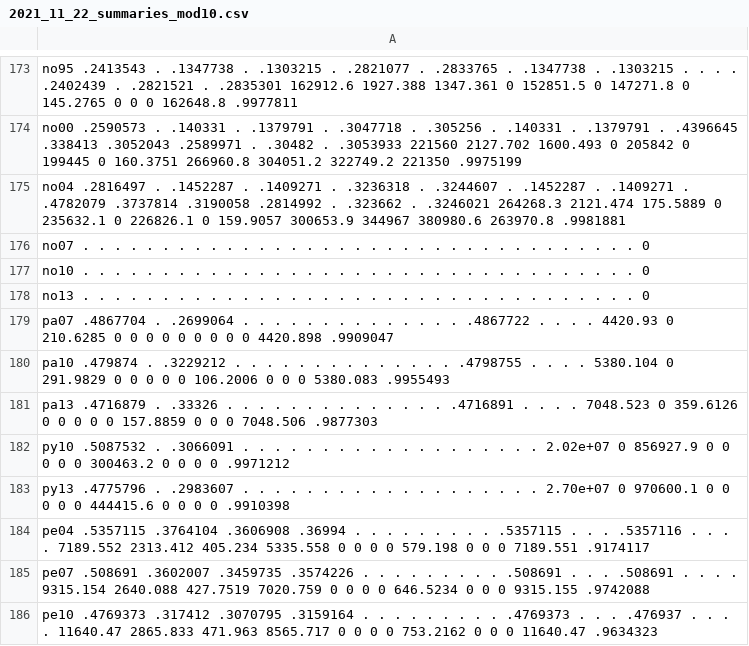
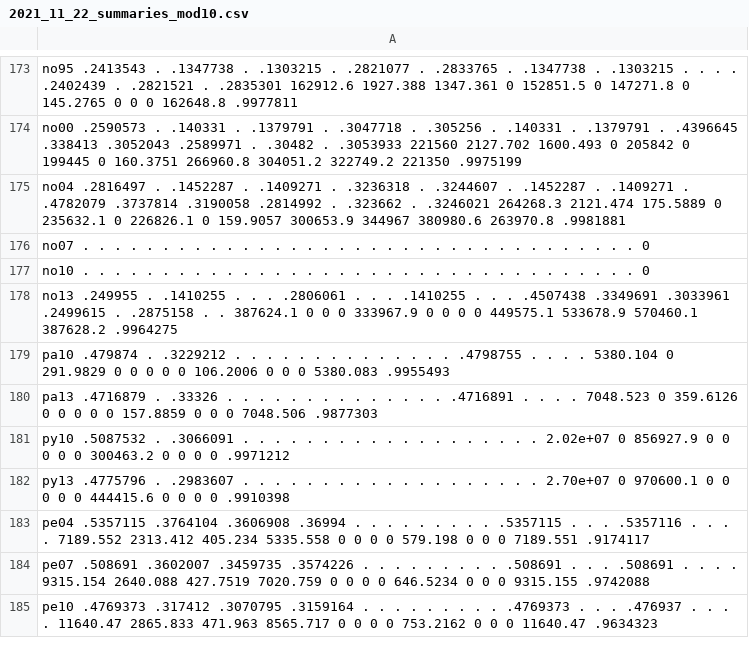
Before and after one commit to JulienBlasco/consumption-taxes, a CSV file: CSV/2021_11_22_summaries_mod10.csv, drawn as a sheet; only a part is shown, gaps mark what is left out; the diff names each change by its address in the sheet, - before the commit and + after, or states it on an @@ line.

Commit message:
calcul T10/B50 et recalcul summaries central et correction no13

```diff
--- a/CSV/2021_11_22_summaries_mod10.csv
+++ b/CSV/2021_11_22_summaries_mod10.csv
-A178: no13 . . . . . . . . . . . . . . . . . . . . . . . . . . . . . . . . . . . 0
+A178: no13 .249955 . .1410255 . . . .2806061 . . . .1410255 . . . .4507438 .3349691 .3033961 .2499615 . .2875158 . . 387624.1 0 0 0 333967.9 0 0 0 0 449575.1 533678.9 570460.1 387628.2 .9964275
-row 179: pa07 .4867704 . .2699064 . . . . . . . . . . . . . . .4867722 . . . . 4420.93 0 210.6285 0 0 0 0 0 0 0 0 0 4420.898 .9909047
```
Also changed, not shown: 10 other files.
